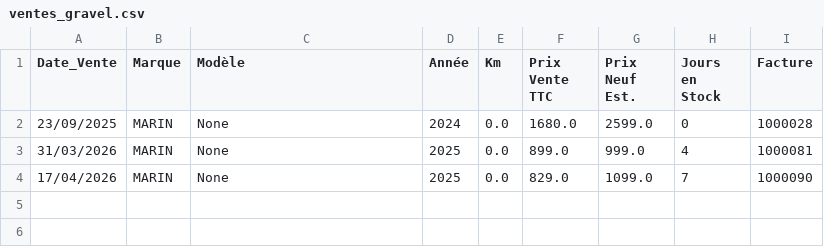
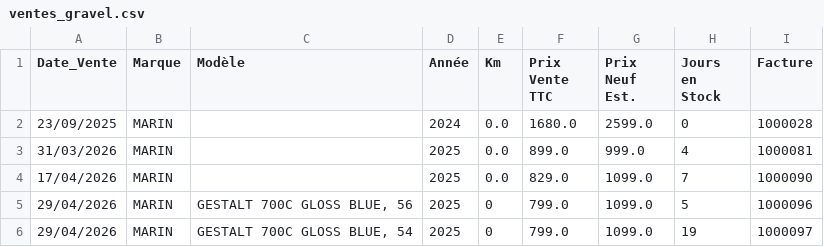
Before and after one commit to ebikereborn13/Scrapper-prix-velo-occasion, a CSV file: ventes_gravel.csv, drawn as a sheet.

Commit message:
Update ventes_gravel.csv

```diff
--- a/ventes_gravel.csv
+++ b/ventes_gravel.csv
@@ -1,4 +1,6 @@
 Date_Vente,Marque,Modèle,Année,Km,Prix Vente TTC,Prix Neuf Est.,Jours en Stock,Facture
-23/09/2025,MARIN,None,2024,0.0,1680.0,2599.0,0,1000028
-31/03/2026,MARIN,None,2025,0.0,899.0,999.0,4,1000081
-17/04/2026,MARIN,None,2025,0.0,829.0,1099.0,7,1000090
+23/09/2025,MARIN,,2024,0.0,1680.0,2599.0,0,1000028
+31/03/2026,MARIN,,2025,0.0,899.0,999.0,4,1000081
+17/04/2026,MARIN,,2025,0.0,829.0,1099.0,7,1000090
+29/04/2026,MARIN,"GESTALT 700C GLOSS BLUE, 56",2025,0,799.0,1099.0,5,1000096
+29/04/2026,MARIN,"GESTALT 700C GLOSS BLUE, 54",2025,0,799.0,1099.0,19,1000097
```
